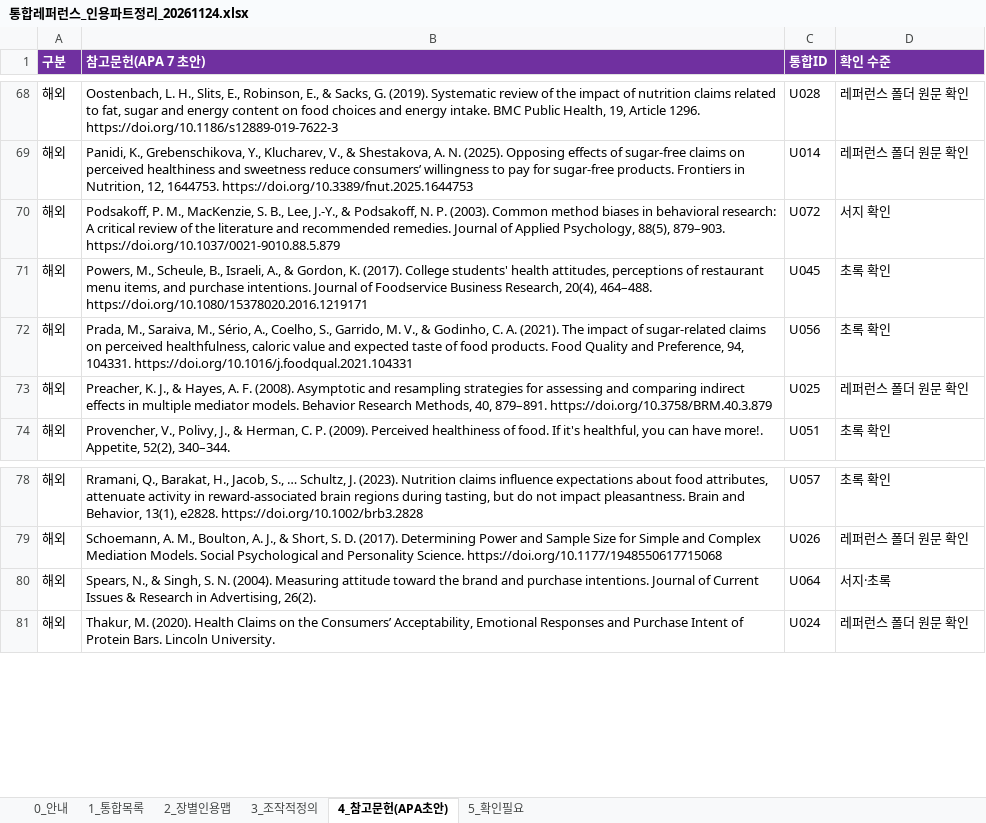
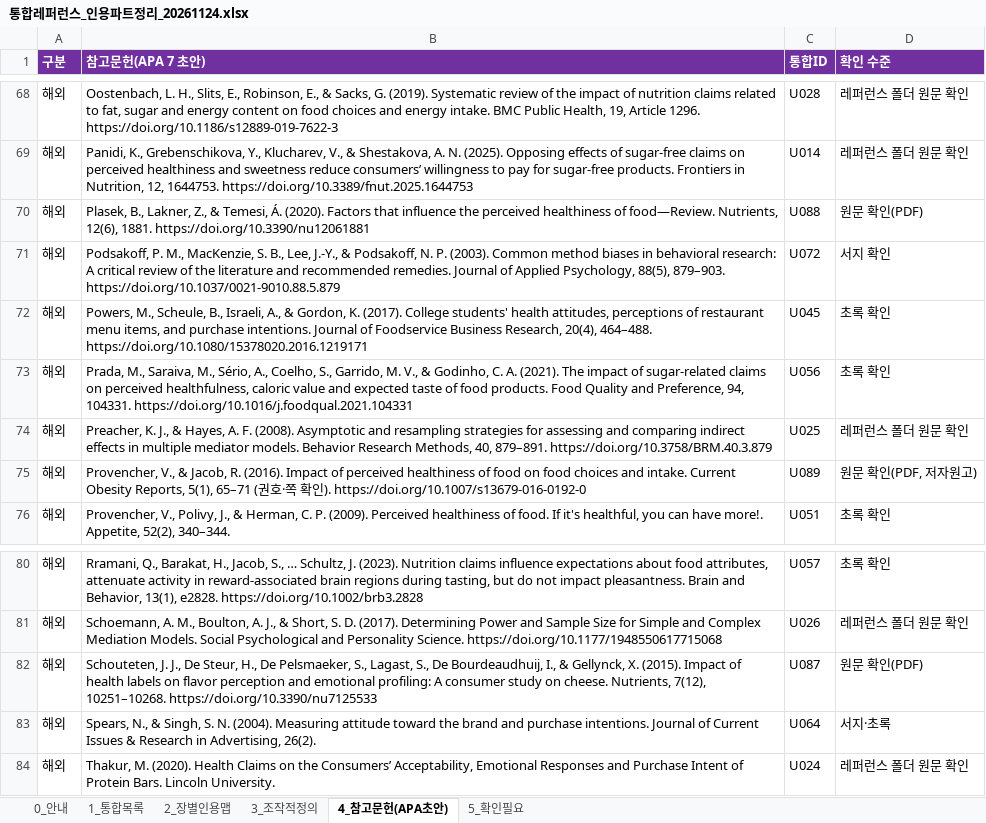
Before and after one commit to sheissuok-max/myGrowconApplication, an Excel workbook: references/통합레퍼런스_인용파트정리_20261124.xlsx, sheet 4_참고문헌(APA초안), drawn as a sheet; only a part is shown, gaps mark what is left out; values as stored, in another font and other column widths than the file's, no borders; the diff names each change by its address in the sheet, - before the commit and + after, or states it on an @@ line.

```diff
--- a/references/통합레퍼런스_인용파트정리_20261124.xlsx (sheet 4_참고문헌(APA초안))
+++ b/references/통합레퍼런스_인용파트정리_20261124.xlsx (sheet 4_참고문헌(APA초안))
+row 70: 해외 | Plasek, B., Lakner, Z., & Temesi, Á. (2020). Factors that influence the perceived healthiness of food—Review. Nutrients, 12(6), 1881. https://doi.org/10.3390/nu12061881 | U088 | 원문 확인(PDF)
+row 75: 해외 | Provencher, V., & Jacob, R. (2016). Impact of perceived healthiness of food on food choices and intake. Current Obesity Reports, 5(1), 65–71 (권호·쪽 확인). https://doi.org/10.1007/s13679-016-0192-0 | U089 | 원문 확인(PDF, 저자원고)
+row 82: 해외 | Schouteten, J. J., De Steur, H., De Pelsmaeker, S., Lagast, S., De Bourdeaudhuij, I., & Gellynck, X. (2015). Impact of health labels on flavor perception and emotional profiling: A consumer study on cheese. Nutrients, 7(12), 10251–10268. https://doi.org/10.3390/nu7125533 | U087 | 원문 확인(PDF)
```
Also changed, not shown: sheet 2_장별인용맵, sheet 1_통합목록, sheet 5_확인필요, sheet 0_안내.
